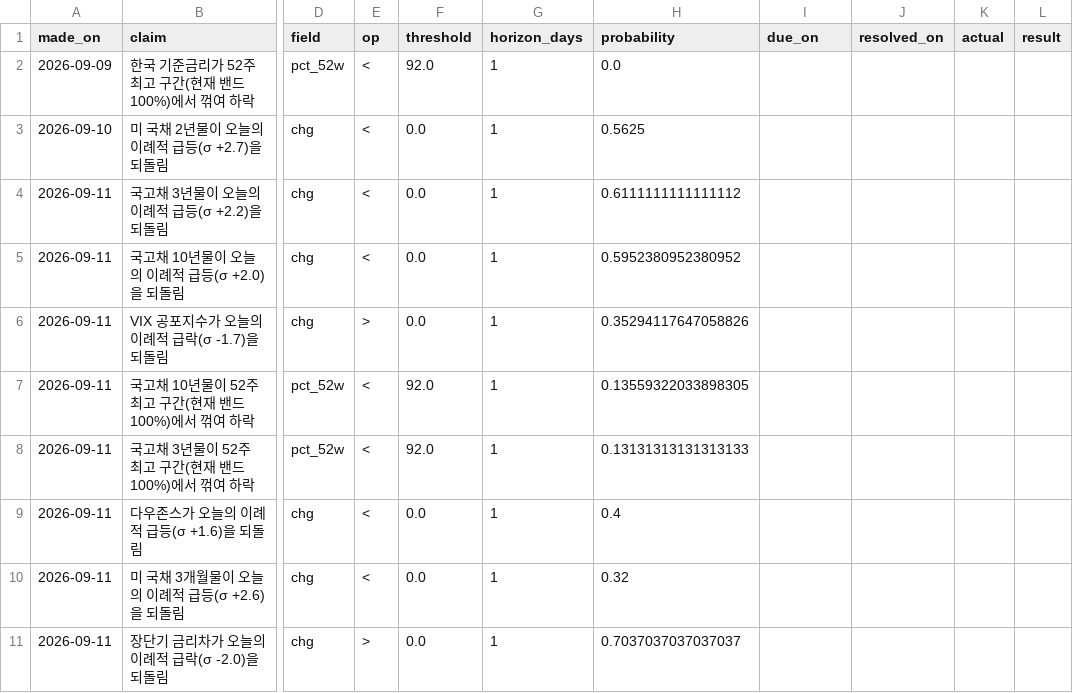
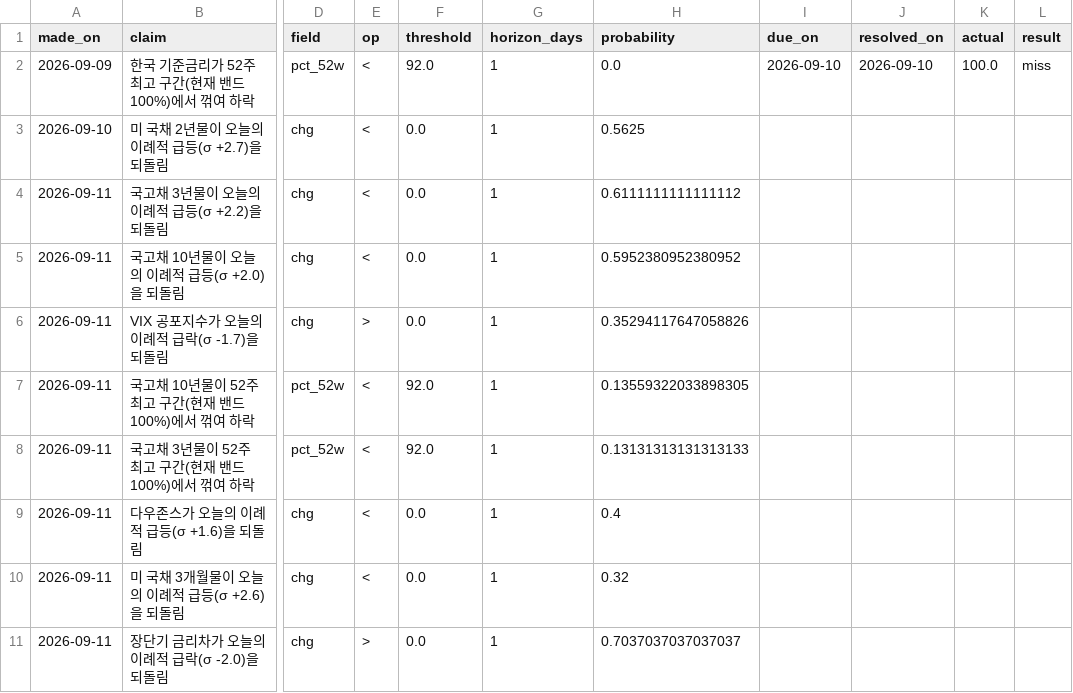
Before and after one commit to portailor/daily-brief, a CSV file: data/predictions.csv, drawn as a sheet; only a part is shown, gaps mark what is left out; the diff names each change by its address in the sheet, - before the commit and + after, or states it on an @@ line.

```diff
--- a/data/predictions.csv
+++ b/data/predictions.csv
-I2 (due_on): (empty)
+I2 (due_on): 2026-09-10
-J2 (resolved_on): (empty)
+J2 (resolved_on): 2026-09-10
-K2 (actual): (empty)
+K2 (actual): 100.0
-L2 (result): (empty)
+L2 (result): miss
```
Also changed, not shown: 1 other file.
